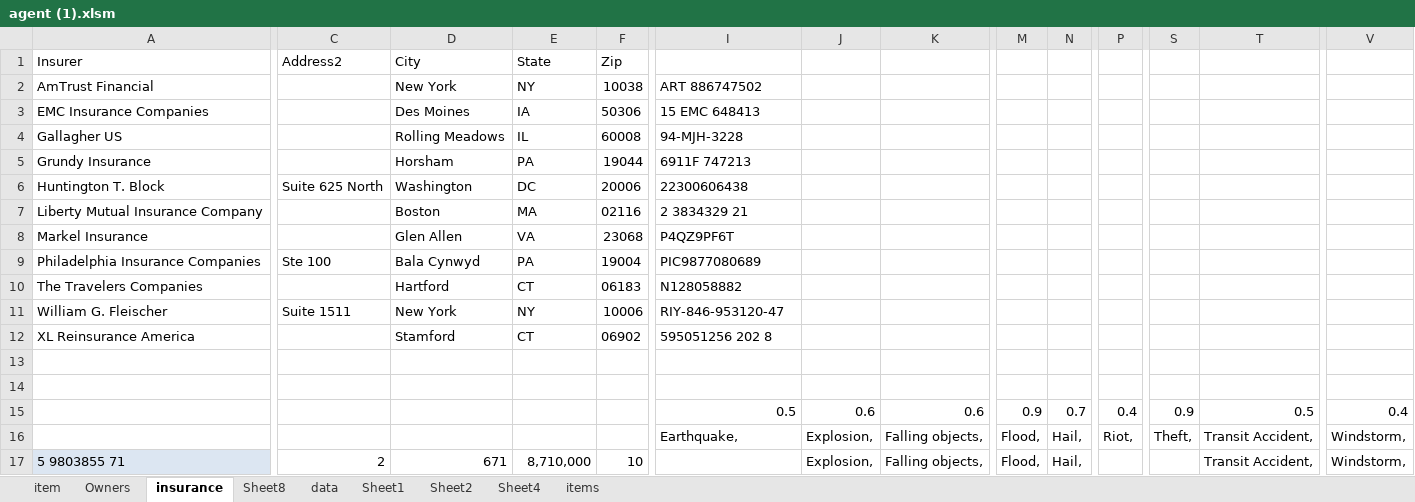
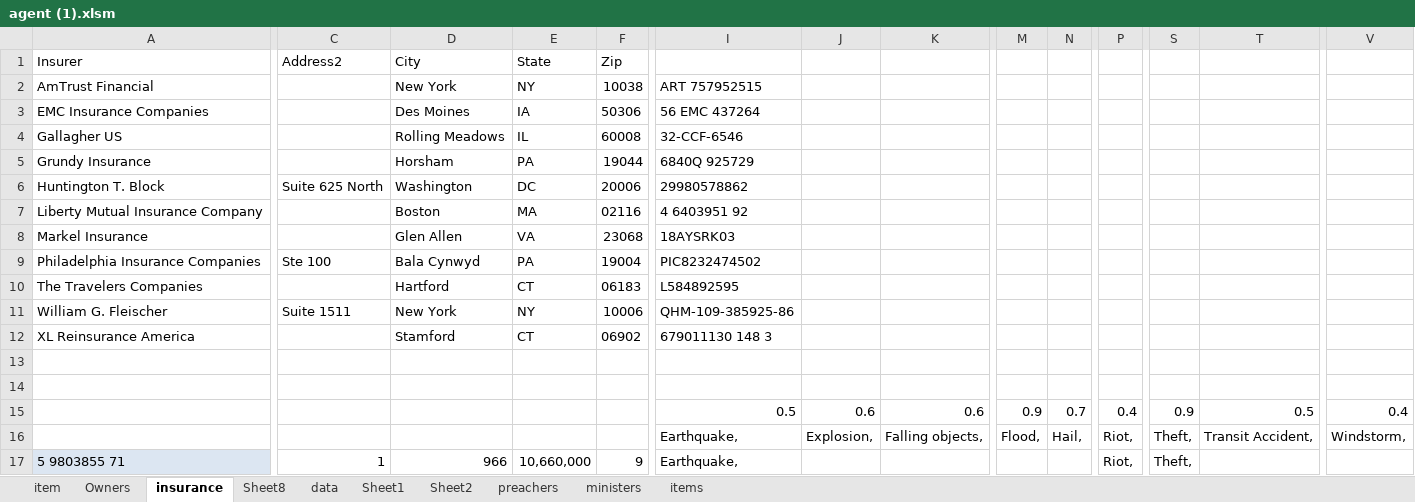
Before and after one commit to theGove/foundersearch, an Excel workbook: tools/agent (1).xlsm, sheet insurance, drawn as a sheet; only a part is shown, gaps mark what is left out; values as stored, in another font and other column widths than the file's, no borders; table styles not drawn; the diff covers the shown part only; the diff names each change by its address in the sheet, - before the commit and + after, or states it on an @@ line.

```diff
--- a/tools/agent (1).xlsm (sheet insurance)
+++ b/tools/agent (1).xlsm (sheet insurance)
-sheet tab: Sheet4
+sheet tab: ministers
+sheet tab: preachers
-I2: ART 886747502
+I2: ART 757952515
-I3: 15 EMC 648413
+I3: 56 EMC 437264
-I4: 94-MJH-3228
+I4: 32-CCF-6546
-I5: 6911F 747213
+I5: 6840Q 925729
-I6: 22300606438
+I6: 29980578862
-I7: 2 3834329 21
+I7: 4 6403951 92
-I8: P4QZ9PF6T
+I8: 18AYSRK03
-I9: PIC9877080689
+I9: PIC8232474502
-I10: N128058882
+I10: L584892595
-I11: RIY-846-953120-47
+I11: QHM-109-385925-86
-I12: 595051256 202 8
+I12: 679011130 148 3
-C17: 2
+C17: 1
-D17: 671
+D17: 966
-E17: 8,710,000
+E17: 10,660,000
-F17: 10
+F17: 9
-I17: (empty)
+I17: Earthquake,
-J17: Explosion,
+J17: (empty)
-K17: Falling objects,
+K17: (empty)
-M17: Flood,
+M17: (empty)
-N17: Hail,
+N17: (empty)
-P17: (empty)
+P17: Riot,
-S17: (empty)
+S17: Theft,
-T17: Transit Accident,
+T17: (empty)
-V17: Windstorm,
+V17: (empty)
```
Also changed, not shown: 267 edited cells elsewhere in this sheet, sheet Sheet8, sheet items, sheet ministers.
